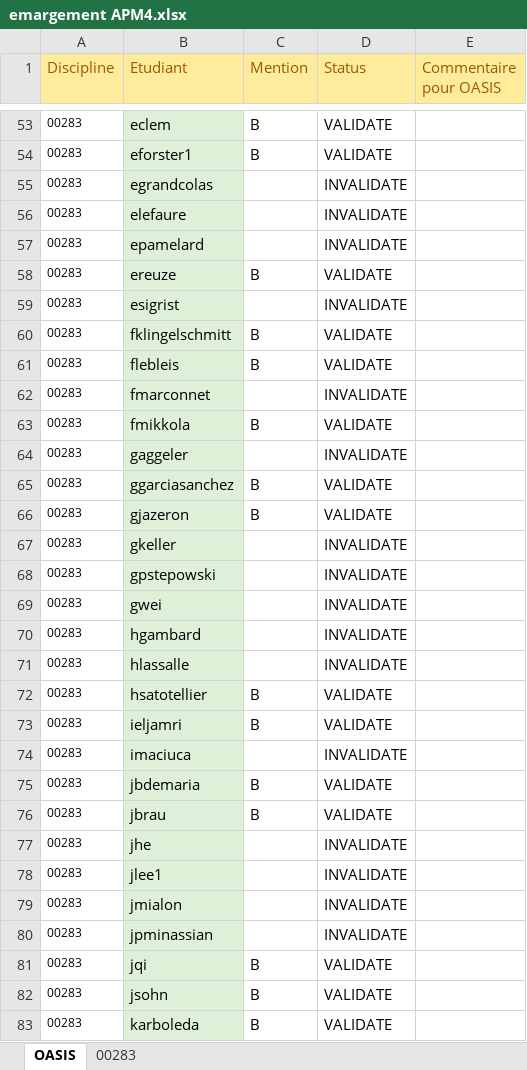
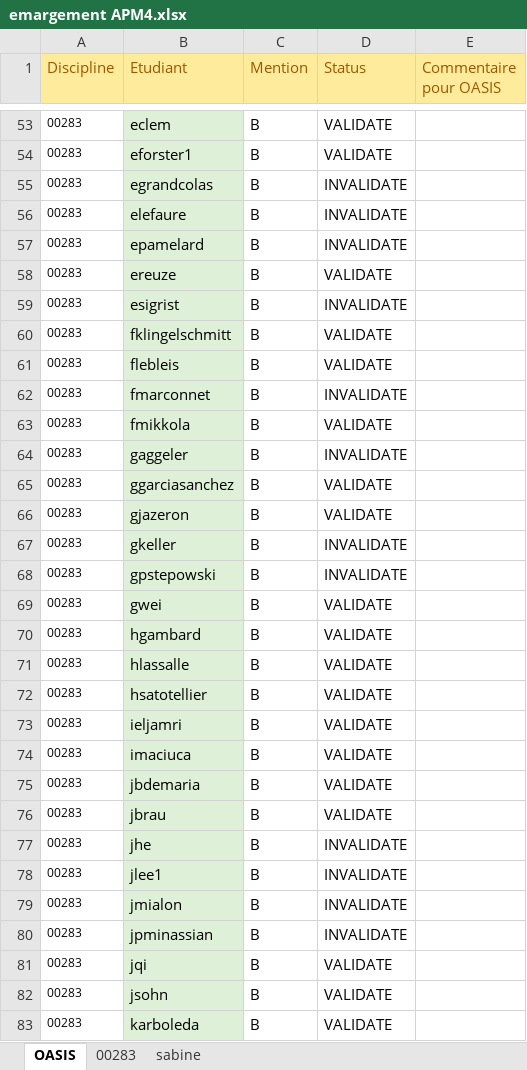
Before and after one commit to f80dev/OasisTools, an Excel workbook: emargement APM4.xlsx, sheet OASIS, drawn as a sheet; only a part is shown, gaps mark what is left out; values as stored, in another font and other column widths than the file's, no borders; the diff covers the shown part only; the diff names each change by its address in the sheet, - before the commit and + after, or states it on an @@ line.

```diff
--- a/emargement APM4.xlsx (sheet OASIS)
+++ b/emargement APM4.xlsx (sheet OASIS)
+sheet tab: sabine
-C55:C57 (Mention): (empty)
+C55:C57 (Mention): B
-C59 (Mention): (empty)
+C59 (Mention): B
-C62 (Mention): (empty)
+C62 (Mention): B
-C64 (Mention): (empty)
+C64 (Mention): B
-C67:C71 (Mention): (empty)
+C67:C71 (Mention): B
-D69:D71 (Status): INVALIDATE
+D69:D71 (Status): VALIDATE
-C74 (Mention): (empty)
+C74 (Mention): B
-D74 (Status): INVALIDATE
+D74 (Status): VALIDATE
-C77:C80 (Mention): (empty)
+C77:C80 (Mention): B
```
Also changed, not shown: 76 edited cells elsewhere in this sheet, sheet 00283, formulas that keep their value.
